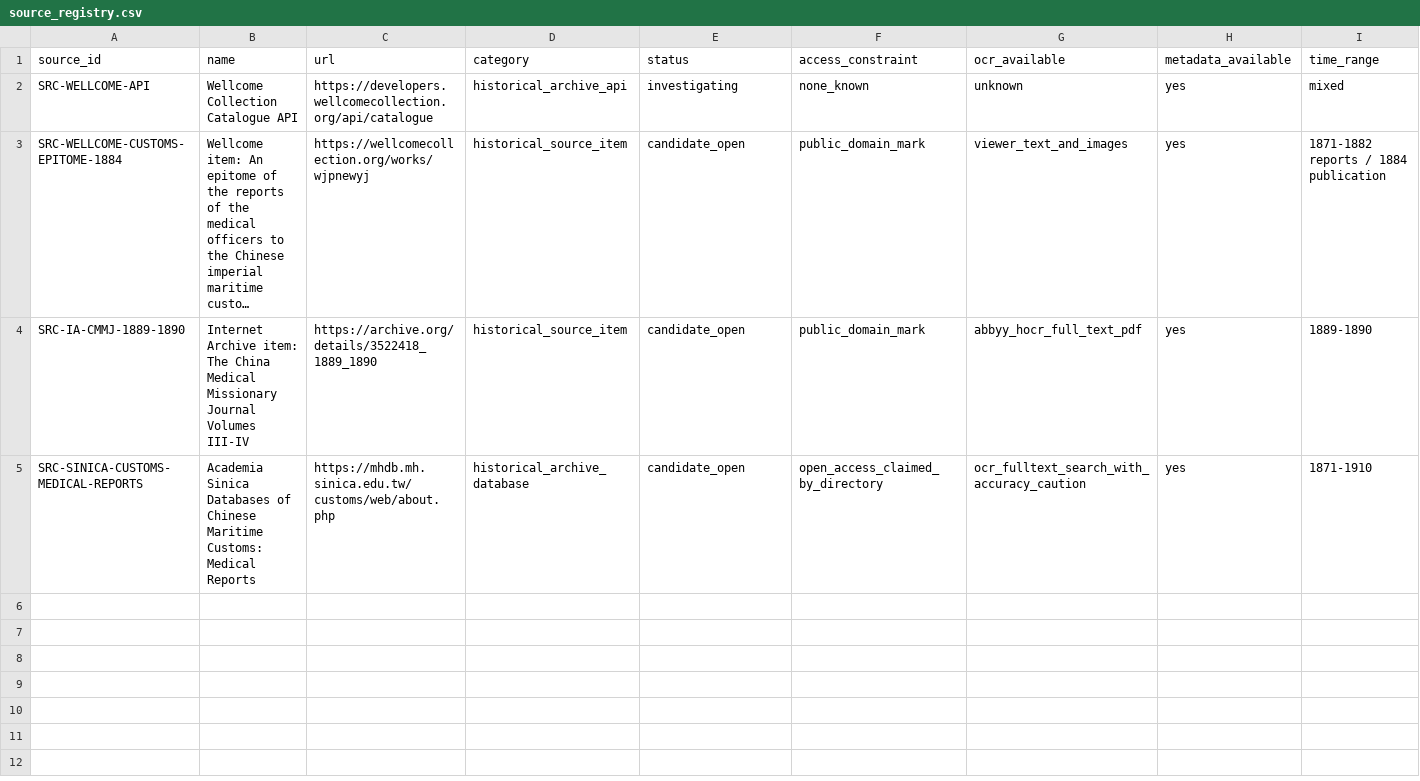
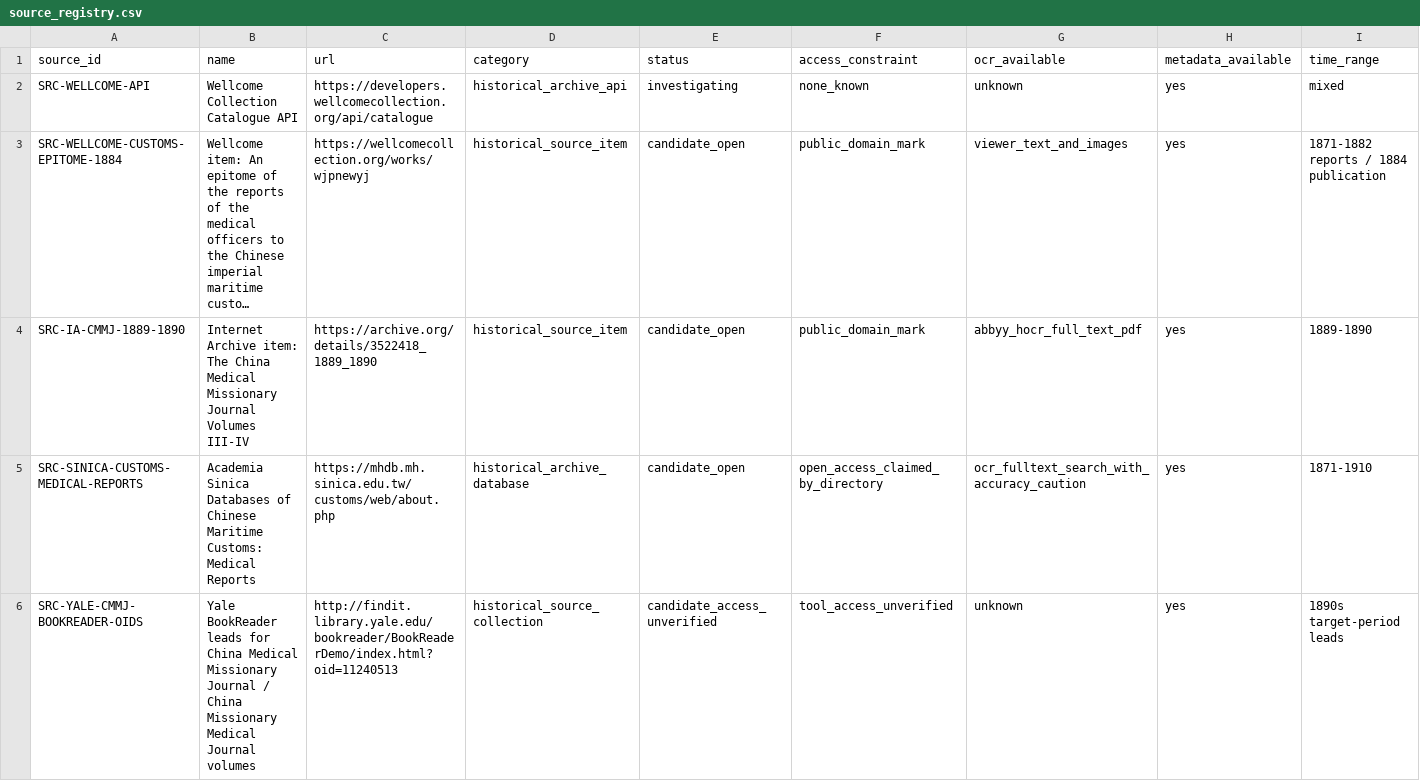
Before and after one commit to HighValayria/historical-lm, a CSV file: evidence/source_registry.csv, drawn as a sheet; only a part is shown; long unchanged cells end in …; rows hold the shown columns only; the diff names each change by its address in the sheet, - before the commit and + after, or states it on an @@ line.

```diff
--- a/evidence/source_registry.csv
+++ b/evidence/source_registry.csv
+row 6: SRC-YALE-CMMJ-BOOKREADER-OIDS | Yale BookReader leads for China Medical Missionary Journal / China Missionary Medical Journal volumes | http://findit.library.yale.edu/bookreader/BookReaderDemo/index.html?oid=11240513 | historical_source_collection | candidate_access_unverified | tool_access_unverified | unknown | yes | 1890s target-period leads
```
Also changed, not shown: evidence/dataset_registry.csv, evidence/literature_master.csv, 8 other files.
